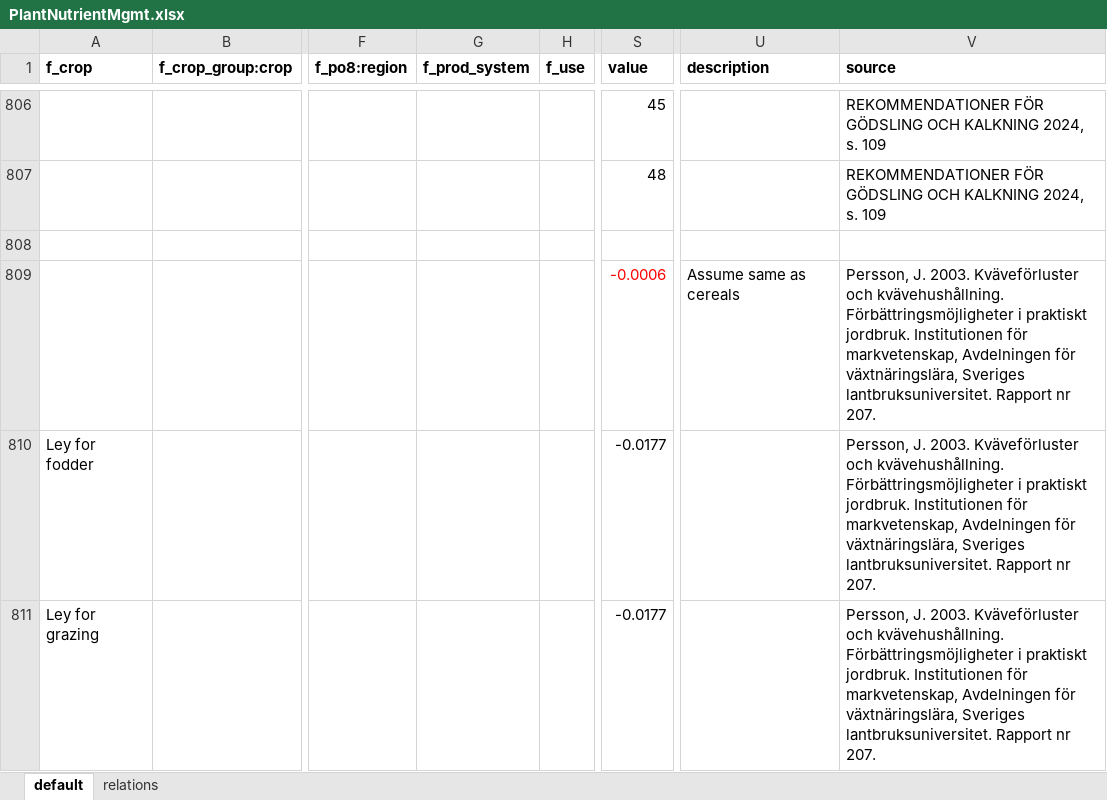
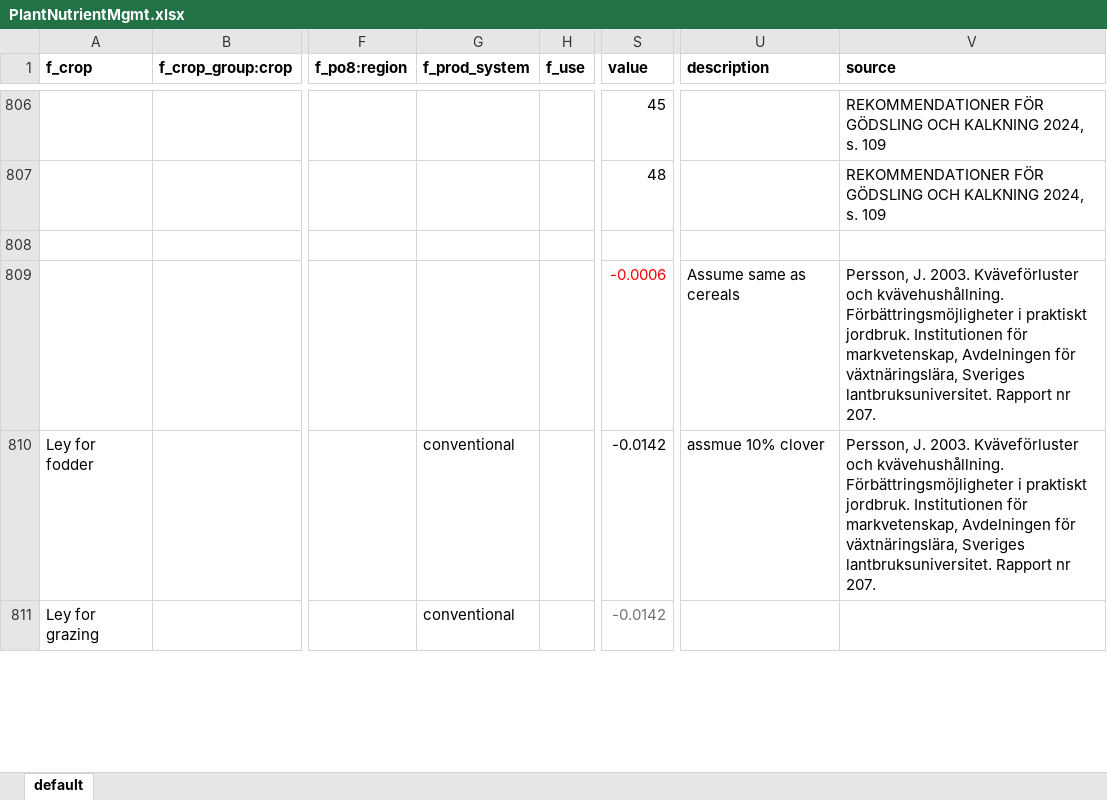
Before and after one commit to SLU-foodsystems/CIBUSmod, an Excel workbook: data/default/PlantNutrientMgmt.xlsx, sheet default, drawn as a sheet; only a part is shown, gaps mark what is left out; values as stored, in another font and other column widths than the file's, no borders; the diff covers the shown part only; the diff names each change by its address in the sheet, - before the commit and + after, or states it on an @@ line.

Commit message:
Liming effect for ley adjusted to match assumptions on clover/grass fractions used for N-req

```diff
--- a/data/default/PlantNutrientMgmt.xlsx (sheet default)
+++ b/data/default/PlantNutrientMgmt.xlsx (sheet default)
-sheet tab: relations
-G810:G811 (f_prod_system): (empty)
+G810:G811 (f_prod_system): conventional
-S810:S811 (value): -0.0177
+S810:S811 (value): -0.0142
-U810 (description): (empty)
+U810 (description): assmue 10% clover
-S811 text colour: black
+S811 text colour: #767171
-V811 (source): Persson, J. 2003. Kväveförluster och kvävehushållning. Förbättringsmöjligheter i praktiskt jordbruk. Institutionen för markvetenskap, Avdelningen för växtnäringslära, Sveriges lantbruksuniversitet. Rapport nr 207.
+V811 (source): (empty)
```
Also changed, not shown: 2 added rows elsewhere in this sheet.
